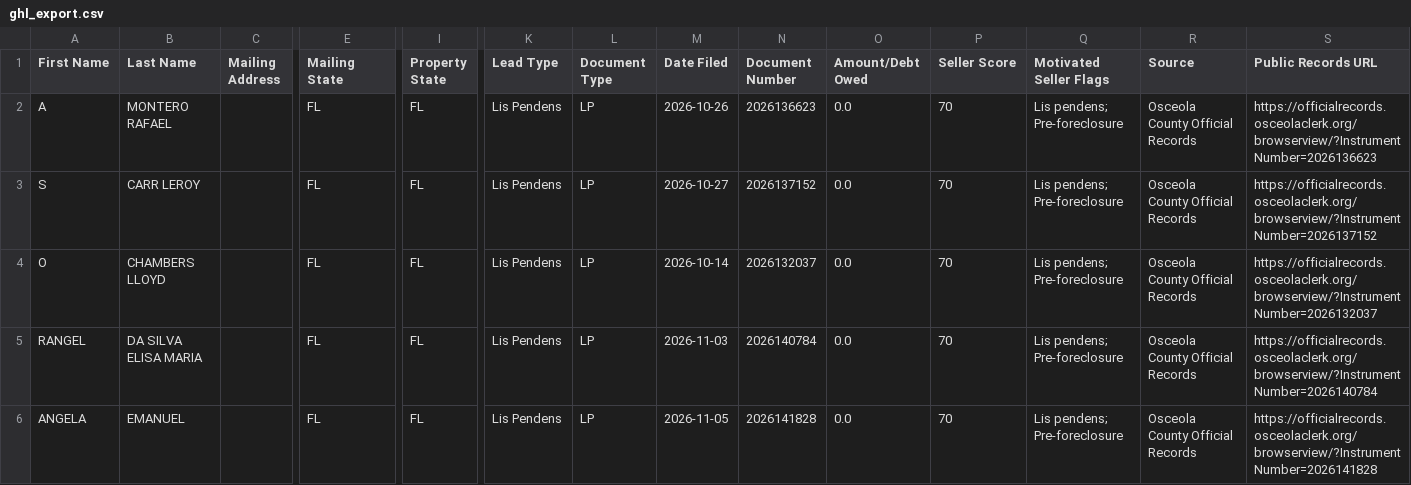
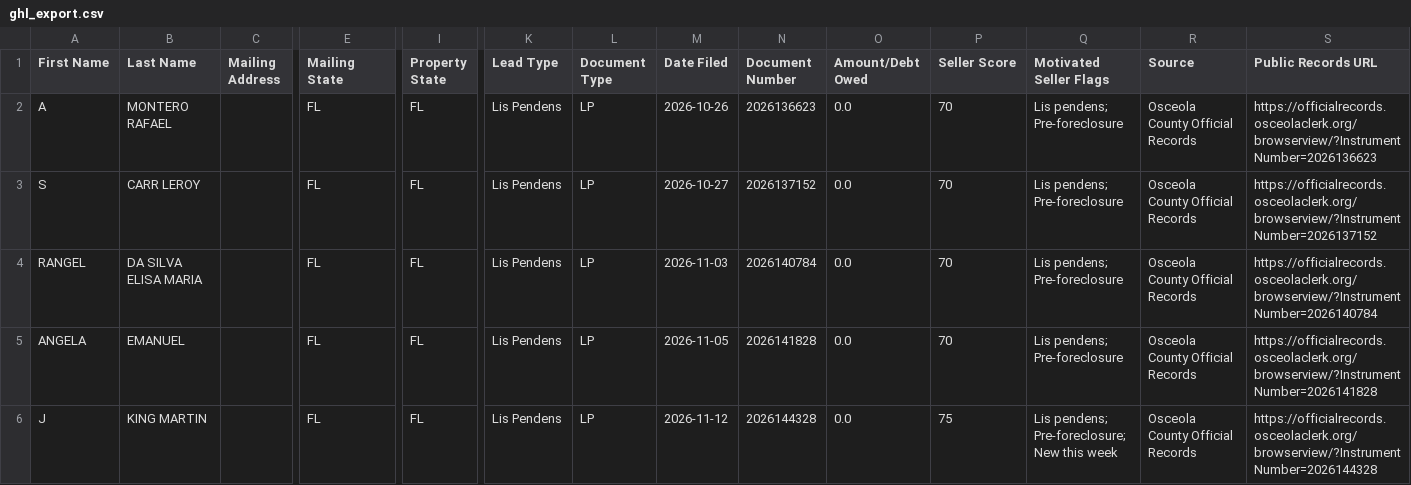
Before and after one commit to figlesias7/osceola-intel, a CSV file: data/ghl_export.csv, drawn as a sheet; only a part is shown, gaps mark what is left out; the shorter side is filled out with more unchanged rows; rows hold the shown columns only; the diff names each change by its address in the sheet, - before the commit and + after, or states it on an @@ line.

```diff
--- a/data/ghl_export.csv
+++ b/data/ghl_export.csv
-row 4: O | CHAMBERS LLOYD |  | FL | FL | Lis Pendens | LP | 2026-10-14 | 2026132037 | 0.0 | 70 | Lis pendens; Pre-foreclosure | Osceola County Official Records | https://officialrecords.osceolaclerk.org/browserview/?InstrumentNumber=2026132037
```
Also changed, not shown: 2 other files.
